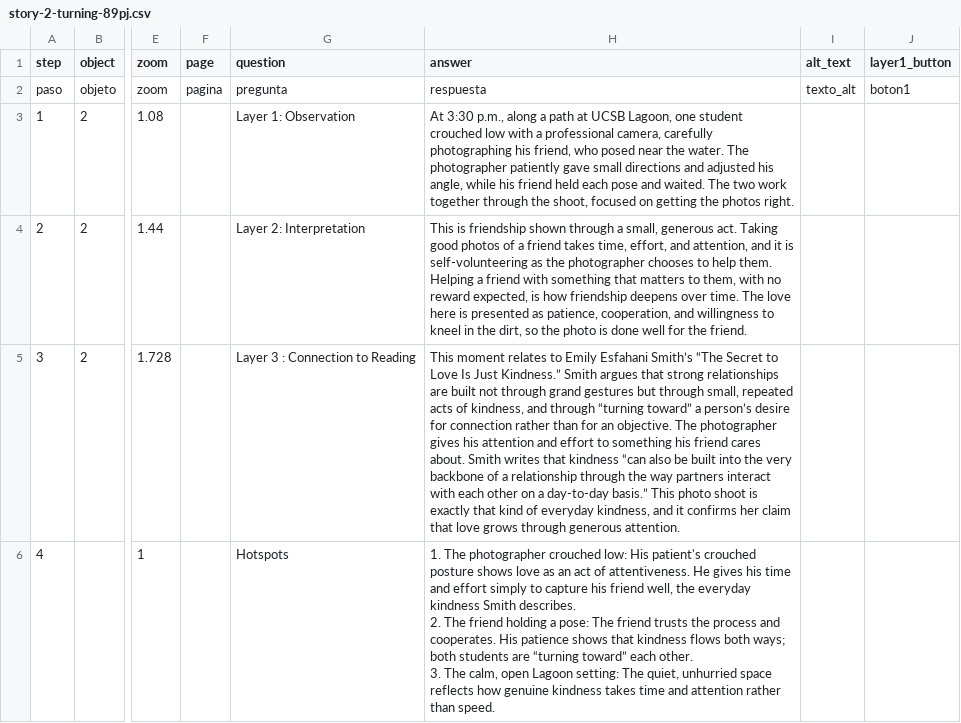
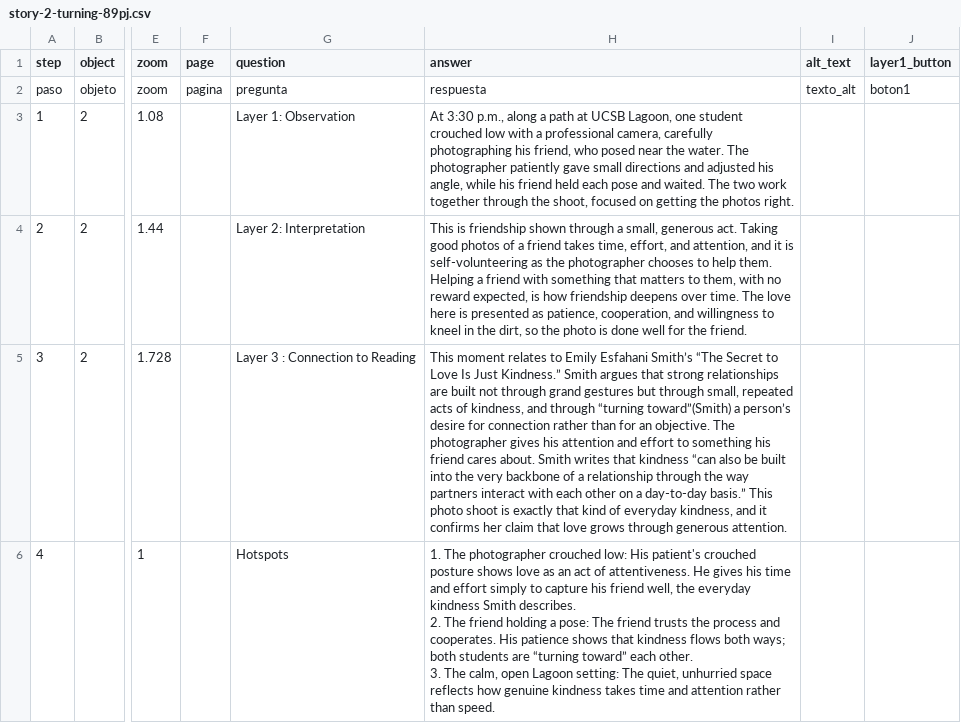
Before and after one commit to estebanwu-dotcom/my-telar-site, a CSV file: telar-content/spreadsheets/story-2-turning-89pj.csv, drawn as a sheet; only a part is shown, gaps mark what is left out; the diff names each change by its address in the sheet, - before the commit and + after, or states it on an @@ line.

```diff
--- a/telar-content/spreadsheets/story-2-turning-89pj.csv
+++ b/telar-content/spreadsheets/story-2-turning-89pj.csv
-H5 (answer): …through “turning toward” a person’s…
+H5 (answer): …through “turning toward”(Smith) a person’s…
```
Also changed, not shown: telar-content/spreadsheets/story-1-shared-qqhf.csv, telar-content/spreadsheets/story-3-a-2osn.csv, 2 other files.
